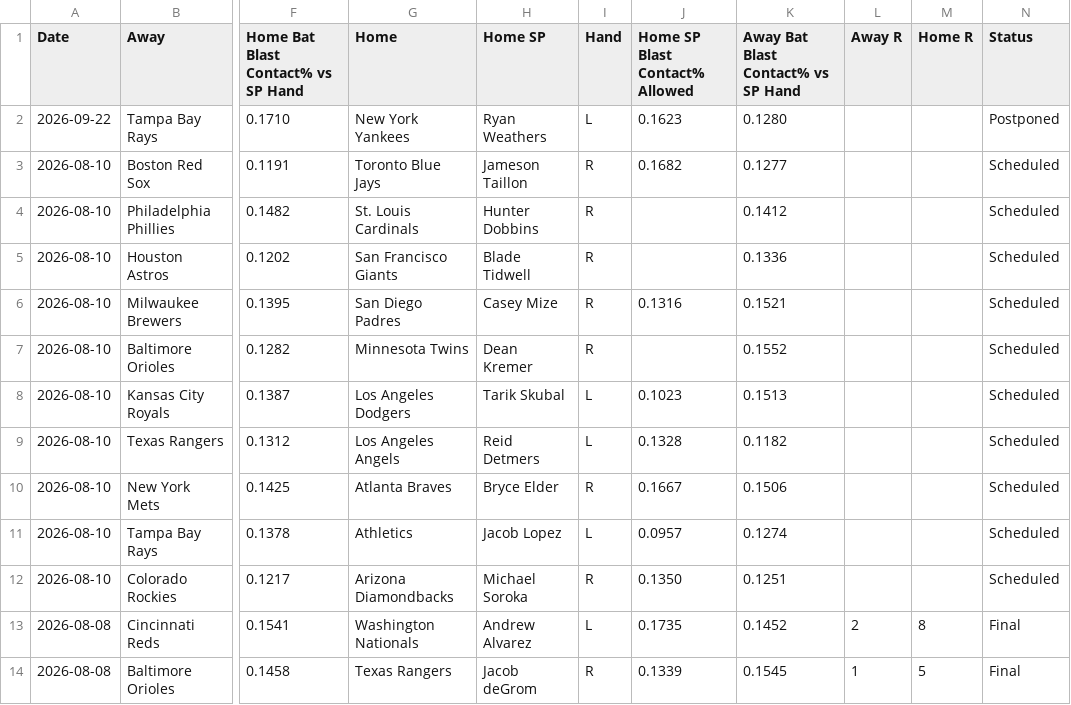
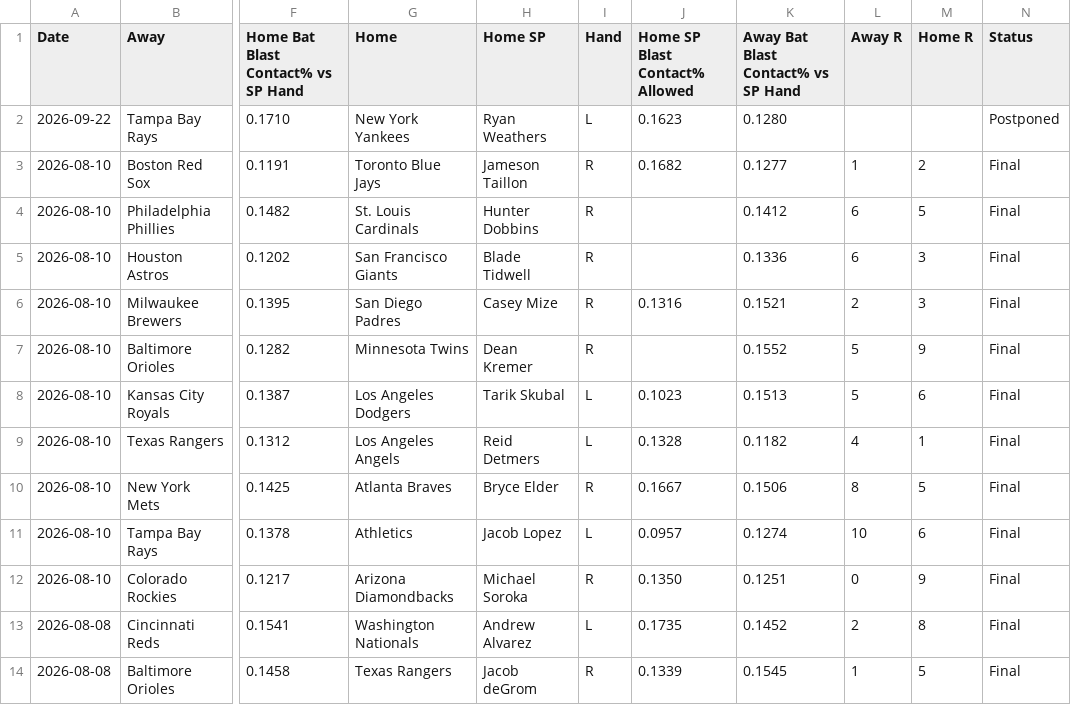
Before and after one commit to furuq2/blast-contact, a CSV file: data/master.csv, drawn as a sheet; only a part is shown, gaps mark what is left out; the diff names each change by its address in the sheet, - before the commit and + after, or states it on an @@ line.

```diff
--- a/data/master.csv
+++ b/data/master.csv
-L3 (Away R): (empty)
+L3 (Away R): 1
-M3 (Home R): (empty)
+M3 (Home R): 2
-N3:N12 (Status): Scheduled
+N3:N12 (Status): Final
-L4:L5 (Away R): (empty)
+L4:L5 (Away R): 6
-M4 (Home R): (empty)
+M4 (Home R): 5
-M5:M6 (Home R): (empty)
+M5:M6 (Home R): 3
-L6 (Away R): (empty)
+L6 (Away R): 2
-L7:L8 (Away R): (empty)
+L7:L8 (Away R): 5
-M7 (Home R): (empty)
+M7 (Home R): 9
-M8 (Home R): (empty)
+M8 (Home R): 6
-L9 (Away R): (empty)
+L9 (Away R): 4
-M9 (Home R): (empty)
+M9 (Home R): 1
-L10 (Away R): (empty)
+L10 (Away R): 8
-M10 (Home R): (empty)
+M10 (Home R): 5
-L11 (Away R): (empty)
+L11 (Away R): 10
-M11 (Home R): (empty)
+M11 (Home R): 6
-L12 (Away R): (empty)
+L12 (Away R): 0
-M12 (Home R): (empty)
+M12 (Home R): 9
```
Also changed, not shown: 1 other file.
